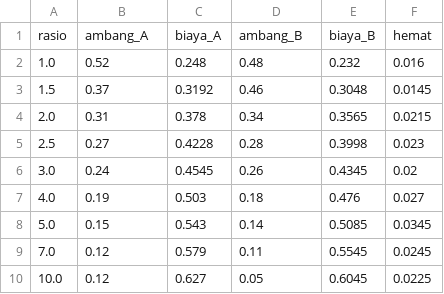
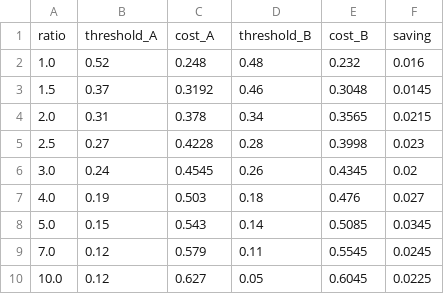
Before and after one commit to ericks-rs/cooperative-membership-credit-scoring, a CSV file: results/cost_ratio_sweep.csv (was results/sapuan_rasio_ongkos.csv), drawn as a sheet; removed rows and columns are numbered as before the commit, all else as after; the diff names each change by its address in the sheet, - before the commit and + after, or states it on an @@ line.

```diff
--- a/results/sapuan_rasio_ongkos.csv
+++ b/results/cost_ratio_sweep.csv
-row 1: rasio | ambang_A | biaya_A | ambang_B | biaya_B | hemat
+row 1: ratio | threshold_A | cost_A | threshold_B | cost_B | saving
```
Also changed, not shown: results/argmin_stability.csv, results/auc_difference_inference.csv, 60 other files.
